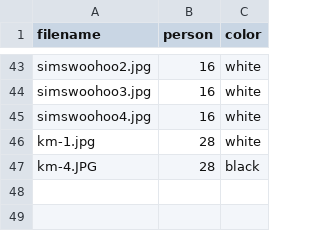
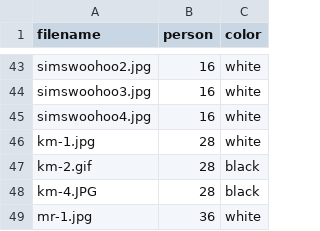
Before and after one commit to awesomephant/gdc2018-website, a CSV file: _data/images.csv, drawn as a sheet; only a part is shown, gaps mark what is left out.

Commit message:
add images

```diff
--- a/_data/images.csv
+++ b/_data/images.csv
@@ -46,2 +46,4 @@ simswoohoo4.jpg,16,white
 km-1.jpg,28,white
+km-2.gif,28,black
 km-4.JPG,28,black
+mr-1.jpg,36,white
```
Also changed, not shown: 2 other files.
